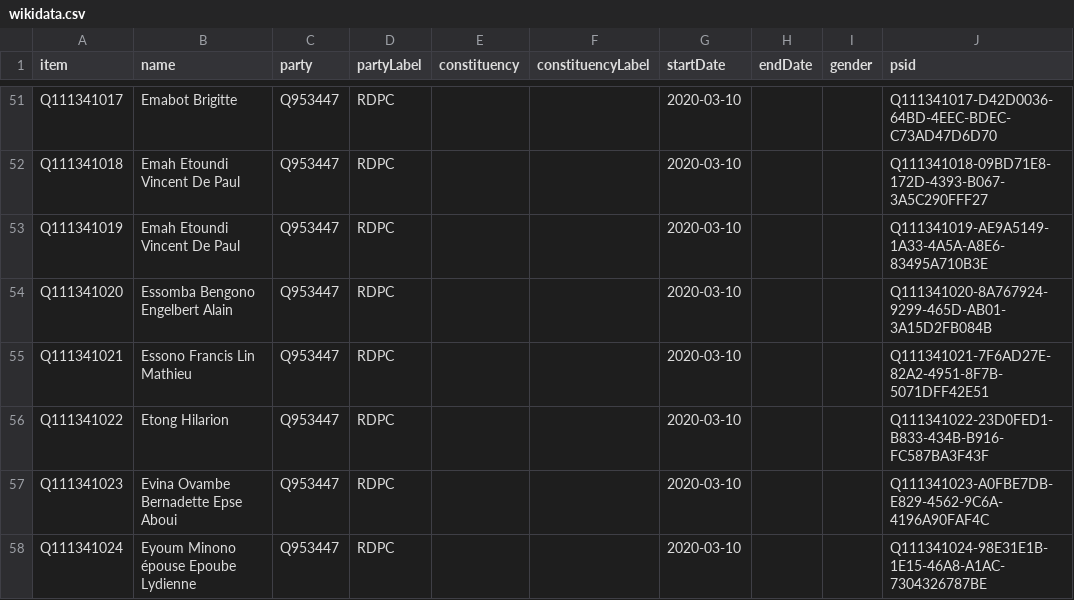
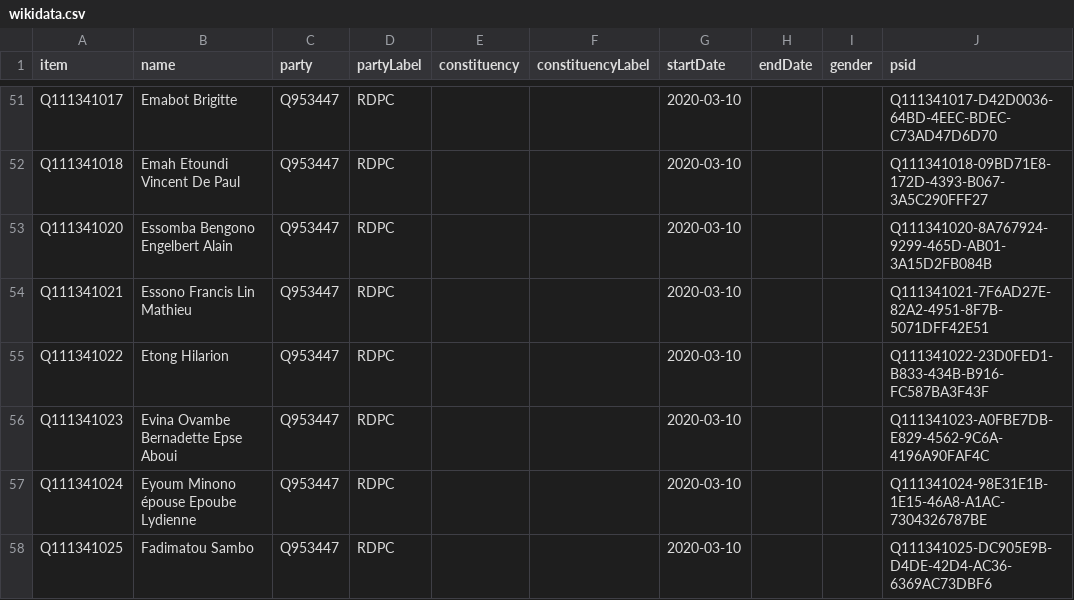
Before and after one commit to every-politician-scrapers/cameroon, a CSV file: sources/assembly-10-wp/wikidata.csv, drawn as a sheet; only a part is shown, gaps mark what is left out; the shorter side is filled out with more unchanged rows; the diff names each change by its address in the sheet, - before the commit and + after, or states it on an @@ line.

Commit message:
Compare external sources to Wikidata

```diff
--- a/sources/assembly-10-wp/wikidata.csv
+++ b/sources/assembly-10-wp/wikidata.csv
-row 53: Q111341019 | Emah Etoundi Vincent De Paul | Q953447 | RDPC |  |  | 2020-03-10 |  |  | Q111341019-AE9A5149-1A33-4A5A-A8E6-83495A710B3E
```
Also changed, not shown: sources/assembly-10-wp/diff.csv, sources/assembly-10-wp/scraped.csv, 4 other files.
